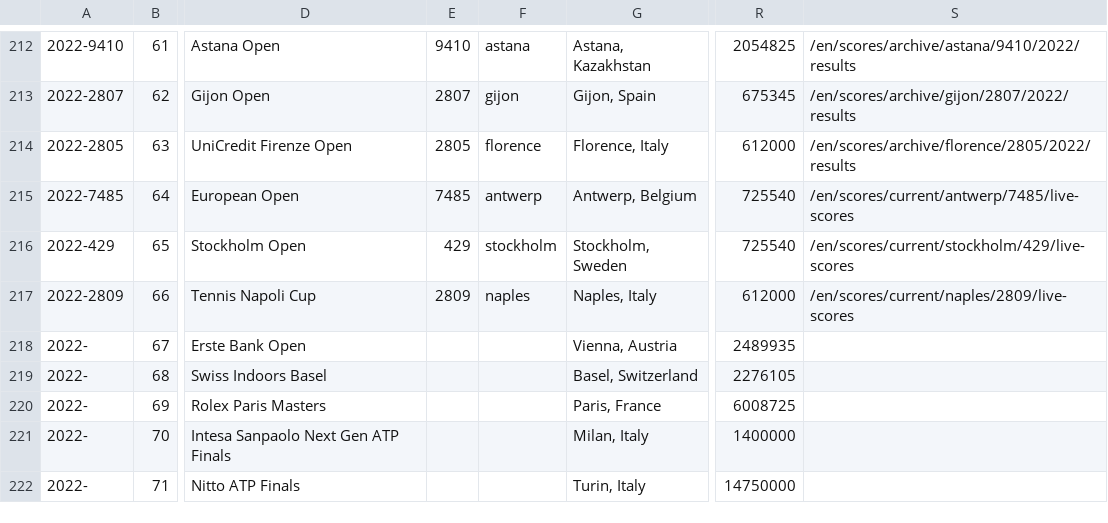
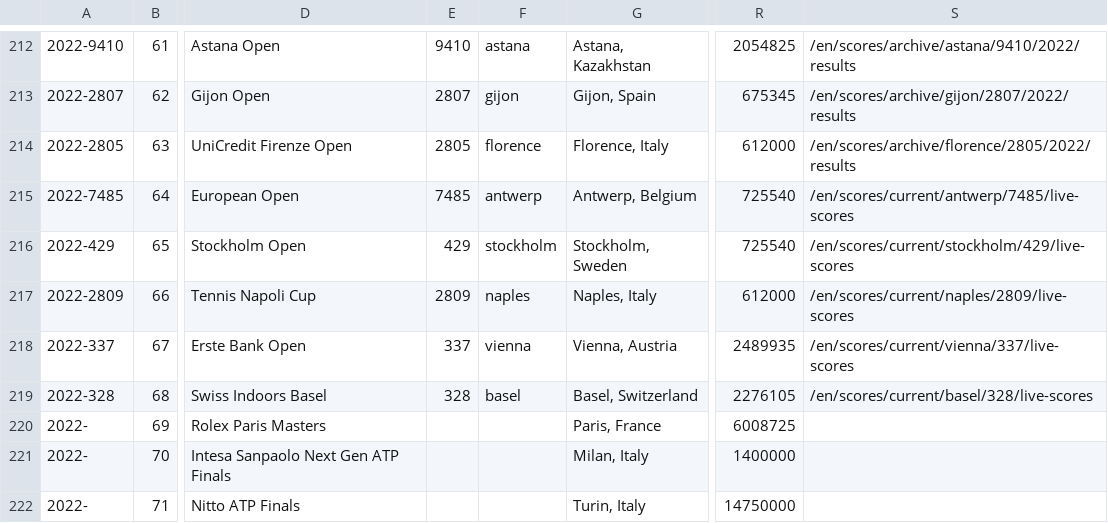
Before and after one commit to EmersonCosta0915/ATP-world-tour-tennis-data, a CSV file: csv/1_tournaments/tournaments_2020-2022.csv, drawn as a sheet; only a part is shown, gaps mark what is left out; the diff names each change by its address in the sheet, - before the commit and + after, or states it on an @@ line.

Commit message:
update data

```diff
--- a/csv/1_tournaments/tournaments_2020-2022.csv
+++ b/csv/1_tournaments/tournaments_2020-2022.csv
-A218: 2022-
+A218: 2022-337
-E218: (empty)
+E218: 337
-F218: (empty)
+F218: vienna
-S218: (empty)
+S218: /en/scores/current/vienna/337/live-scores
-A219: 2022-
+A219: 2022-328
-E219: (empty)
+E219: 328
-F219: (empty)
+F219: basel
-S219: (empty)
+S219: /en/scores/current/basel/328/live-scores
```
